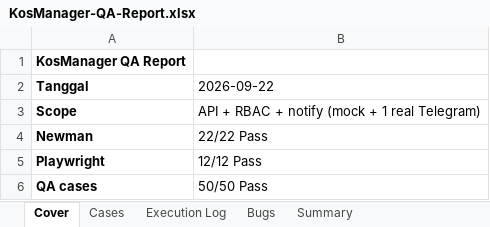
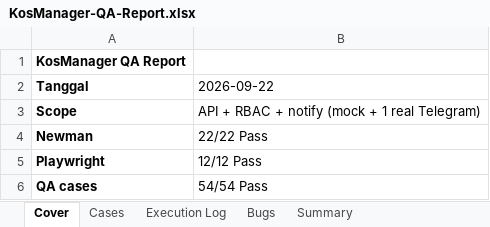
Before and after one commit to RakhaYandra/kosmanager-dotnet-qa, an Excel workbook: reports/KosManager-QA-Report.xlsx, sheet Cover, drawn as a sheet; values as stored, in another font and other column widths than the file's, no borders; the diff names each change by its address in the sheet, - before the commit and + after, or states it on an @@ line.

```diff
--- a/reports/KosManager-QA-Report.xlsx (sheet Cover)
+++ b/reports/KosManager-QA-Report.xlsx (sheet Cover)
-B6 (2026-09-22): 50/50 Pass
+B6 (2026-09-22): 54/54 Pass
```
Also changed, not shown: sheet Cases, sheet Summary, sheet Execution Log, 2 other files.
